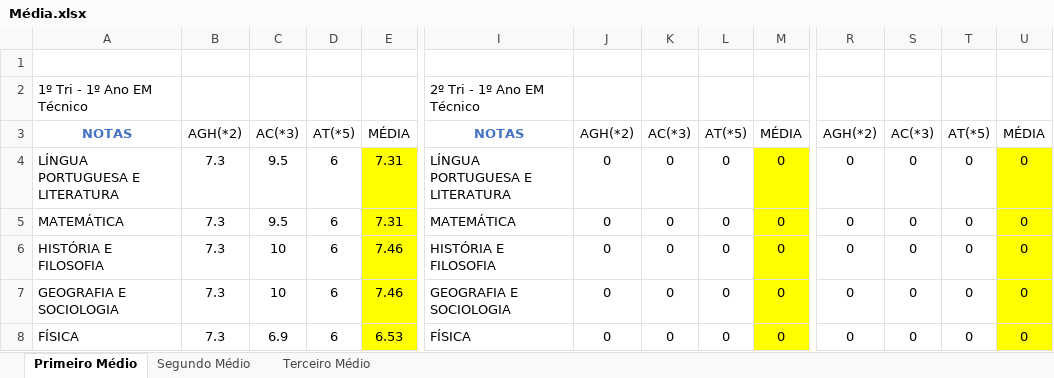
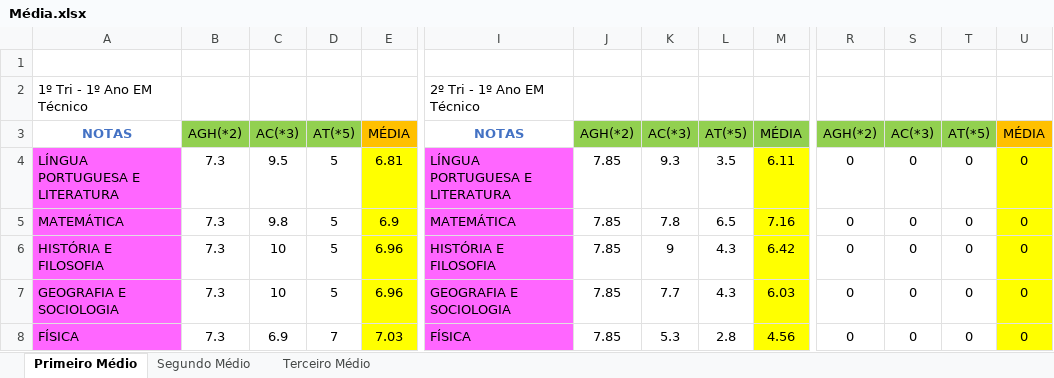
Before and after one commit to bondia54/ok, an Excel workbook: Média.xlsx, sheet Primeiro Médio, drawn as a sheet; only a part is shown, gaps mark what is left out; values as stored, in another font and other column widths than the file's, no borders; the diff covers the shown part only; the diff names each change by its address in the sheet, - before the commit and + after, or states it on an @@ line.

Commit message:
Bom dia

```diff
--- a/Média.xlsx (sheet Primeiro Médio)
+++ b/Média.xlsx (sheet Primeiro Médio)
-B3:D3 fill: none
+B3:D3 fill: #92D050
-E3 fill: none
+E3 fill: #FFC000
-J3:M3 fill: none
+J3:M3 fill: #92D050
-R3:T3 fill: none
+R3:T3 fill: #92D050
-U3 fill: none
+U3 fill: #FFC000
-A4:A8 fill: none
+A4:A8 fill: #FF66FF
-D4:D7: 6
+D4:D7: 5
-E4: 7.31
+E4: 6.81
-I4:I8 fill: none
+I4:I8 fill: #FF66FF
-J4:J8: 0
+J4:J8: 7.85
-K4: 0
+K4: 9.3
-L4: 0
+L4: 3.5
-M4: 0
+M4: 6.11
-C5: 9.5
+C5: 9.8
-E5: 7.31
+E5: 6.9
-K5: 0
+K5: 7.8
-L5: 0
+L5: 6.5
-M5: 0
+M5: 7.16
-E6:E7: 7.46
+E6:E7: 6.96
-K6: 0
+K6: 9
-L6:L7: 0
+L6:L7: 4.3
-M6: 0
+M6: 6.42
-K7: 0
+K7: 7.7
-M7: 0
+M7: 6.03
-D8: 6
+D8: 7
-E8: 6.53
+E8: 7.03
-K8: 0
+K8: 5.3
-L8: 0
+L8: 2.8
-M8: 0
+M8: 4.56
```
Also changed, not shown: 117 added rows, 70 edited cells and cell formats elsewhere in this sheet.
